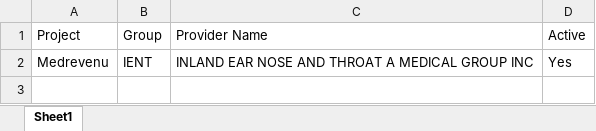
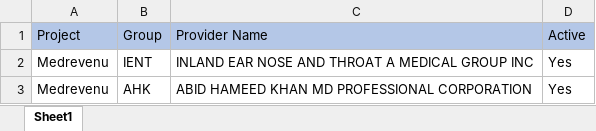
Before and after one commit to TekEssence/claim-status-check, an Excel workbook: backend/src/workflows/claim-status/portals/availity/config/Provider_mapping_ava.xlsx, sheet Sheet1, drawn as a sheet; values as stored, in another font and other column widths than the file's, no borders; the diff names each change by its address in the sheet, - before the commit and + after, or states it on an @@ line.

```diff
--- a/backend/src/workflows/claim-status/portals/availity/config/Provider_mapping_ava.xlsx (sheet Sheet1)
+++ b/backend/src/workflows/claim-status/portals/availity/config/Provider_mapping_ava.xlsx (sheet Sheet1)
-A1:D1 fill: none
+A1:D1 fill: #B4C7E7
+row 3: Medrevenu | AHK | ABID HAMEED KHAN MD PROFESSIONAL CORPORATION | Yes
```
Also changed, not shown: backend/src/workflows/claim-status/portals/availity/config/Payer_mapping_ava.xlsx, 11 other files.
